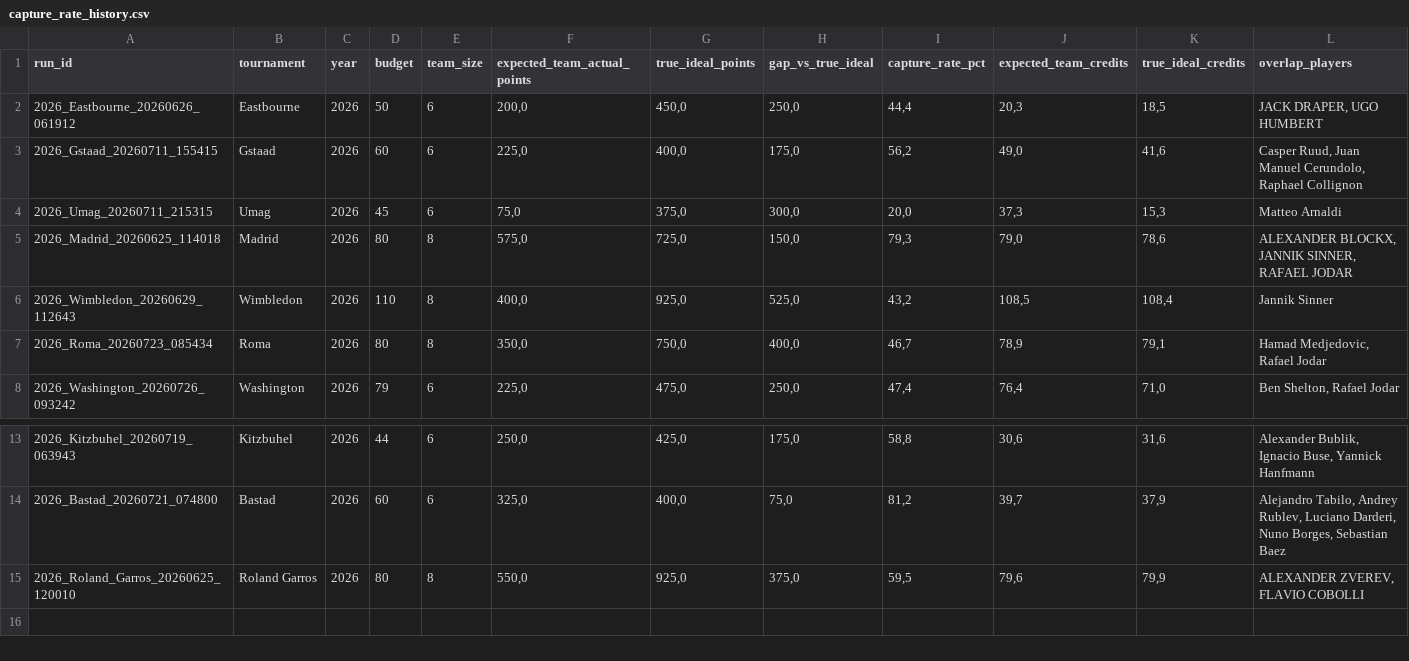
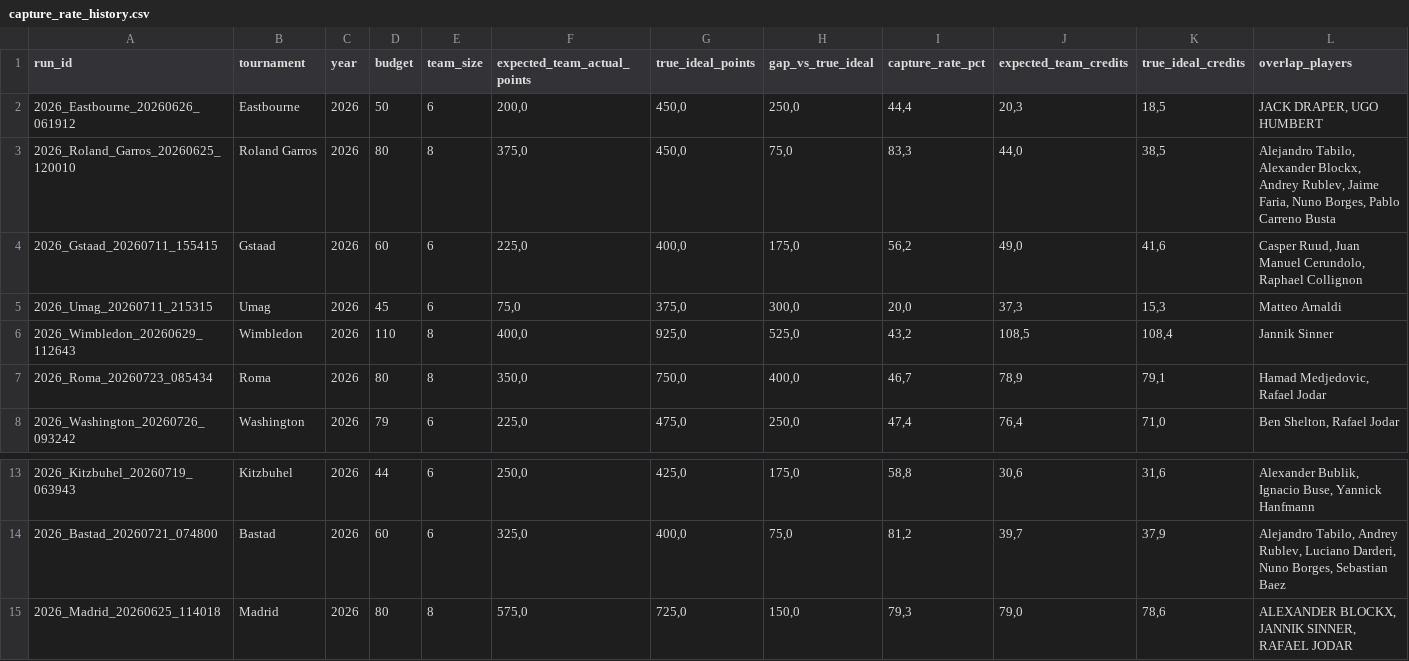
Before and after one commit to fmldavideesposito-blip/smash-it-model-lab, a CSV file: data/capture_rate_history.csv, drawn as a sheet; only a part is shown, gaps mark what is left out; removed rows and columns are numbered as before the commit, all else as after; rows hold the shown columns only; the diff names each change by its address in the sheet, - before the commit and + after, or states it on an @@ line.

Commit message:
Update Capture Rate History 2026-08-25 08:41:20.681885

```diff
--- a/data/capture_rate_history.csv
+++ b/data/capture_rate_history.csv
+row 3: 2026_Roland_Garros_20260625_120010 | Roland Garros | 2026 | 80 | 8 | 375,0 | 450,0 | 75,0 | 83,3 | 44,0 | 38,5 | Alejandro Tabilo, Alexander Blockx, Andrey Rublev, Jaime Faria, Nuno Borges, Pablo Carreno Busta
-row 15: 2026_Roland_Garros_20260625_120010 | Roland Garros | 2026 | 80 | 8 | 550,0 | 925,0 | 375,0 | 59,5 | 79,6 | 79,9 | ALEXANDER ZVEREV, FLAVIO COBOLLI
@@ row 5 moved to row 15: 2026_Madrid_20260625_114018 @@
```
